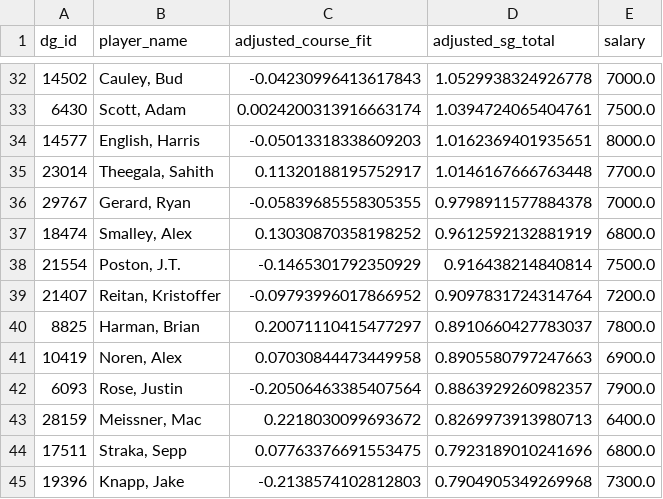
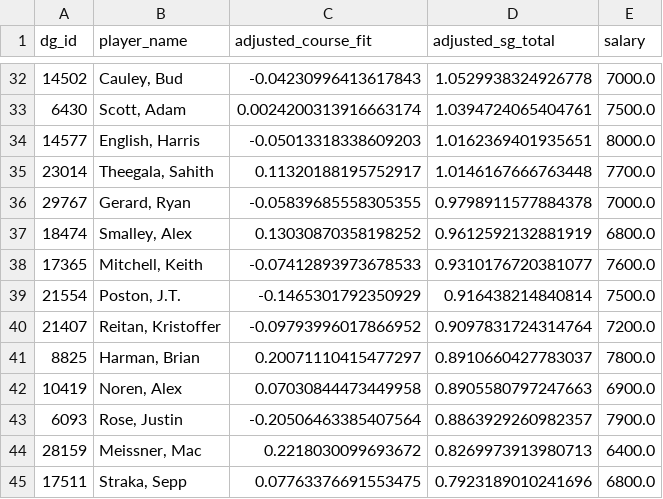
Before and after one commit to plus4blog/plus4-viz, a CSV file: data/pga_player_projections.csv, drawn as a sheet; only a part is shown, gaps mark what is left out; the shorter side is filled out with more unchanged rows.

Commit message:
player_projections — Travelers Championship

```diff
--- a/data/pga_player_projections.csv
+++ b/data/pga_player_projections.csv
@@ -37,2 +37,3 @@ dg_id,player_name,adjusted_course_fit,adjusted_sg_total,salary
 18474,"Smalley, Alex",0.13030870358198252,0.9612592132881919,6800.0
+17365,"Mitchell, Keith",-0.07412893973678533,0.9310176720381077,7600.0
 21554,"Poston, J.T.",-0.1465301792350929,0.916438214840814,7500.0
```
